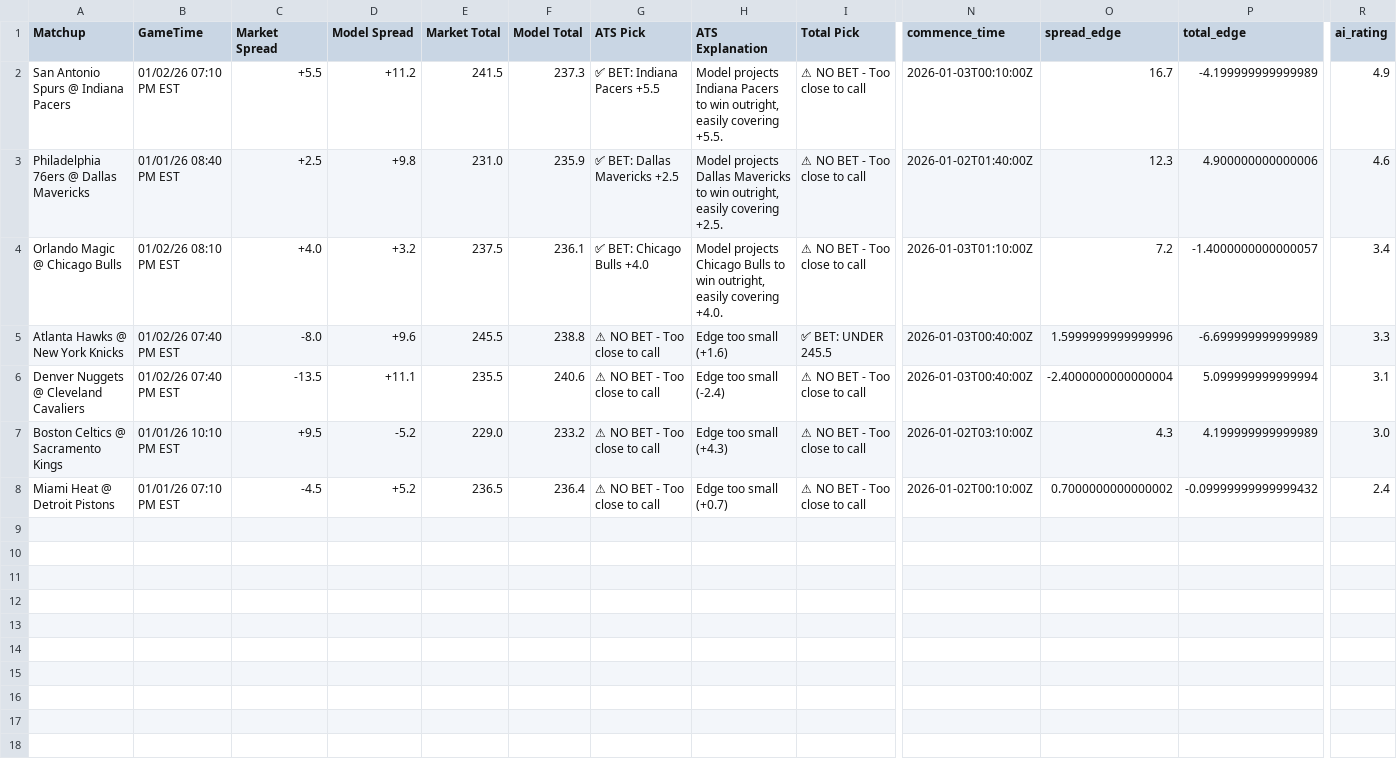
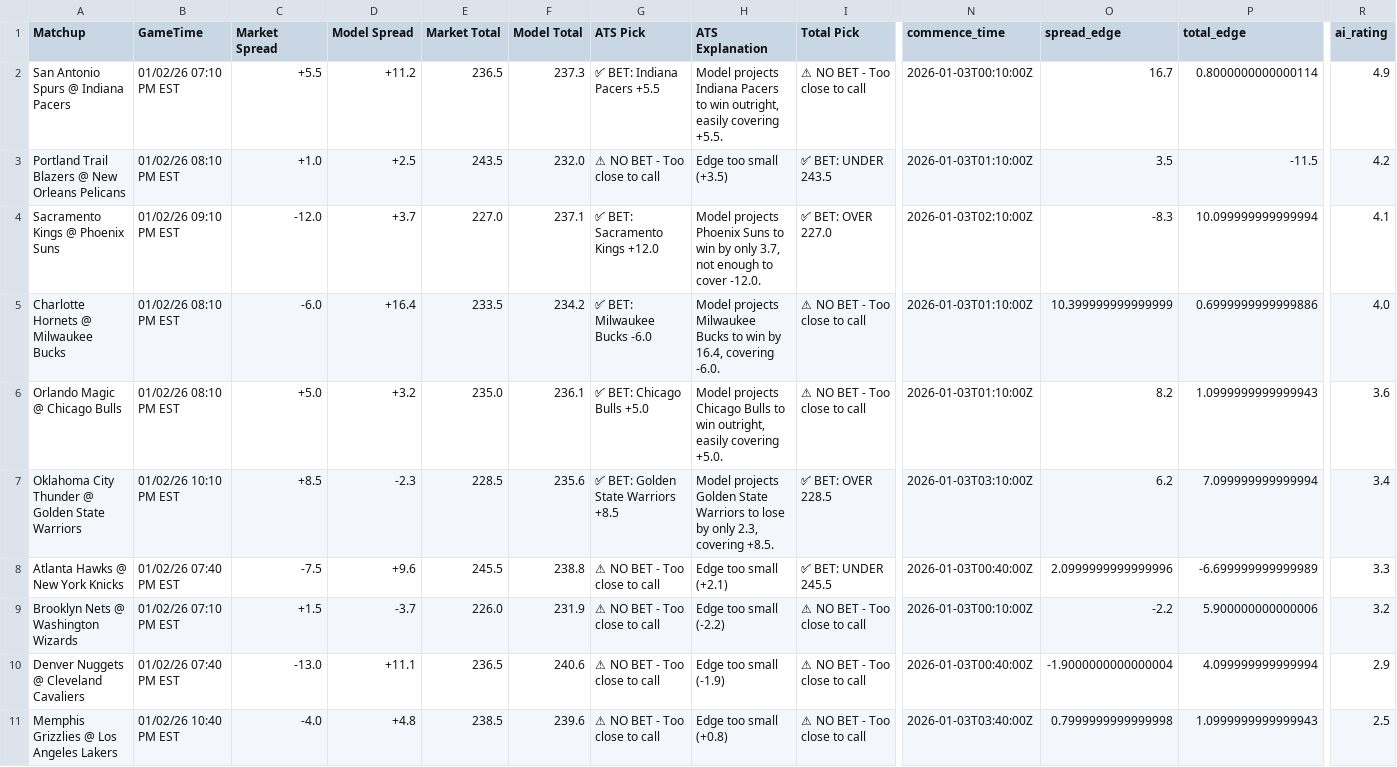
Before and after one commit to BangLetsGetIt/NBA-NCAA-Betting-Models, a CSV file: nba/nba_model_output.csv, drawn as a sheet; only a part is shown, gaps mark what is left out; removed rows and columns are numbered as before the commit, all else as after; rows hold the shown columns only; the diff names each change by its address in the sheet, - before the commit and + after, or states it on an @@ line.

```diff
--- a/nba/nba_model_output.csv
+++ b/nba/nba_model_output.csv
-E2 (Market Total): 241.5
+E2 (Market Total): 236.5
-P2 (total_edge): -4.199999999999989
+P2 (total_edge): 0.8000000000000114
-row 3: Philadelphia 76ers @ Dallas Mavericks | 01/01/26 08:40 PM EST | +2.5 | +9.8 | 231.0 | 235.9 | ✅ BET: Dallas Mavericks +2.5 | Model projects Dallas Mavericks to win outright, easily covering +2.5. | ⚠ NO BET - Too close to call | 2026-01-02T01:40:00Z | 12.3 | 4.900000000000006 | 4.6
+row 3: Portland Trail Blazers @ New Orleans Pelicans | 01/02/26 08:10 PM EST | +1.0 | +2.5 | 243.5 | 232.0 | ⚠ NO BET - Too close to call | Edge too small (+3.5) | ✅ BET: UNDER 243.5 | 2026-01-03T01:10:00Z | 3.5 | -11.5 | 4.2
+row 4: Sacramento Kings @ Phoenix Suns | 01/02/26 09:10 PM EST | -12.0 | +3.7 | 227.0 | 237.1 | ✅ BET: Sacramento Kings +12.0 | Model projects Phoenix Suns to win by only 3.7, not enough to cover -12.0. | ✅ BET: OVER 227.0 | 2026-01-03T02:10:00Z | -8.3 | 10.099999999999994 | 4.1
+row 5: Charlotte Hornets @ Milwaukee Bucks | 01/02/26 08:10 PM EST | -6.0 | +16.4 | 233.5 | 234.2 | ✅ BET: Milwaukee Bucks -6.0 | Model projects Milwaukee Bucks to win by 16.4, covering -6.0. | ⚠ NO BET - Too close to call | 2026-01-03T01:10:00Z | 10.399999999999999 | 0.6999999999999886 | 4.0
-C6 (Market Spread): +4.0
+C6 (Market Spread): +5.0
-E6 (Market Total): 237.5
+E6 (Market Total): 235.0
-G6 (ATS Pick): ✅ BET: Chicago Bulls +4.0
+G6 (ATS Pick): ✅ BET: Chicago Bulls +5.0
-H6 (ATS Explanation): …easily covering +4.0.
+H6 (ATS Explanation): …easily covering +5.0.
-O6 (spread_edge): 7.2
+O6 (spread_edge): 8.2
-P6 (total_edge): -1.4000000000000057
+P6 (total_edge): 1.0999999999999943
-R6 (ai_rating): 3.4
+R6 (ai_rating): 3.6
+row 7: Oklahoma City Thunder @ Golden State Warriors | 01/02/26 10:10 PM EST | +8.5 | -2.3 | 228.5 | 235.6 | ✅ BET: Golden State Warriors +8.5 | Model projects Golden State Warriors to lose by only 2.3, covering +8.5. | ✅ BET: OVER 228.5 | 2026-01-03T03:10:00Z | 6.2 | 7.099999999999994 | 3.4
-C8 (Market Spread): -8.0
+C8 (Market Spread): -7.5
-H8 (ATS Explanation): Edge too small (+1.6)
+H8 (ATS Explanation): Edge too small (+2.1)
-O8 (spread_edge): 1.5999999999999996
+O8 (spread_edge): 2.0999999999999996
+row 9: Brooklyn Nets @ Washington Wizards | 01/02/26 07:10 PM EST | +1.5 | -3.7 | 226.0 | 231.9 | ⚠ NO BET - Too close to call | Edge too small (-2.2) | ⚠ NO BET - Too close to call | 2026-01-03T00:10:00Z | -2.2 | 5.900000000000006 | 3.2
-C10 (Market Spread): -13.5
+C10 (Market Spread): -13.0
-E10 (Market Total): 235.5
+E10 (Market Total): 236.5
-H10 (ATS Explanation): Edge too small (-2.4)
+H10 (ATS Explanation): Edge too small (-1.9)
-O10 (spread_edge): -2.4000000000000004
+O10 (spread_edge): -1.9000000000000004
-P10 (total_edge): 5.099999999999994
+P10 (total_edge): 4.099999999999994
-R10 (ai_rating): 3.1
+R10 (ai_rating): 2.9
-row 7: Boston Celtics @ Sacramento Kings | 01/01/26 10:10 PM EST | +9.5 | -5.2 | 229.0 | 233.2 | ⚠ NO BET - Too close to call | Edge too small (+4.3) | ⚠ NO BET - Too close to call | 2026-01-02T03:10:00Z | 4.3 | 4.199999999999989 | 3.0
-row 8: Miami Heat @ Detroit Pistons | 01/01/26 07:10 PM EST | -4.5 | +5.2 | 236.5 | 236.4 | ⚠ NO BET - Too close to call | Edge too small (+0.7) | ⚠ NO BET - Too close to call | 2026-01-02T00:10:00Z | 0.7000000000000002 | -0.09999999999999432 | 2.4
+row 11: Memphis Grizzlies @ Los Angeles Lakers | 01/02/26 10:40 PM EST | -4.0 | +4.8 | 238.5 | 239.6 | ⚠ NO BET - Too close to call | Edge too small (+0.8) | ⚠ NO BET - Too close to call | 2026-01-03T03:40:00Z | 0.7999999999999998 | 1.0999999999999943 | 2.5
```
Also changed, not shown: ncaa/ncaab_model_output.csv, 14 other files.
